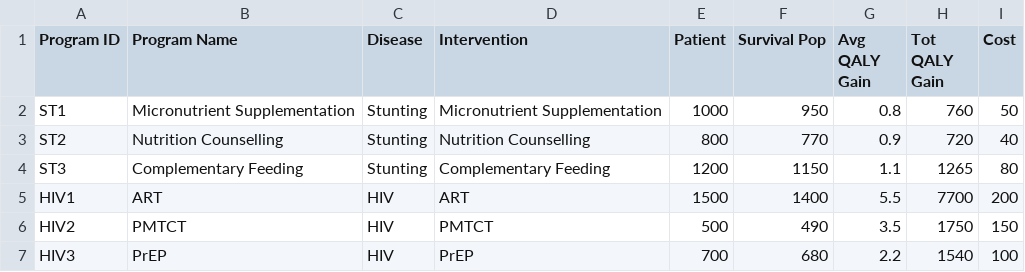
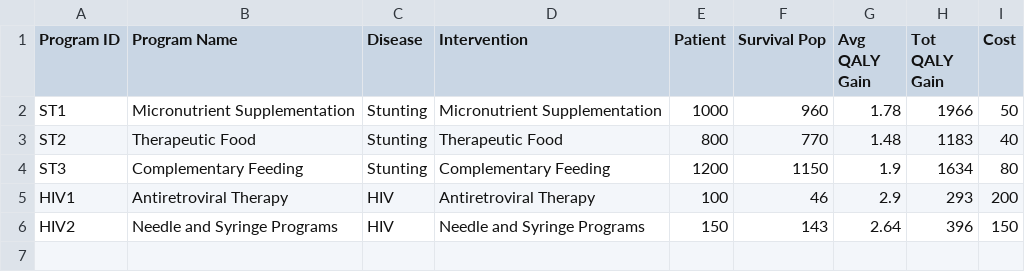
Before and after one commit to abelyang777/QALY_dashboard, a CSV file: VHW_QALY_data.csv, drawn as a sheet.

```diff
--- a/VHW_QALY_data.csv
+++ b/VHW_QALY_data.csv
@@ -1,7 +1,6 @@
 Program ID,Program Name,Disease,Intervention,Patient,Survival Pop,Avg QALY Gain,Tot QALY Gain,Cost
-ST1,Micronutrient Supplementation,Stunting,Micronutrient Supplementation,1000,950,0.8,760,50
-ST2,Nutrition Counselling,Stunting,Nutrition Counselling,800,770,0.9,720,40
-ST3,Complementary Feeding,Stunting,Complementary Feeding,1200,1150,1.1,1265,80
-HIV1,ART,HIV,ART,1500,1400,5.5,7700,200
-HIV2,PMTCT,HIV,PMTCT,500,490,3.5,1750,150
-HIV3,PrEP,HIV,PrEP,700,680,2.2,1540,100
+ST1,Micronutrient Supplementation,Stunting,Micronutrient Supplementation,1000,960,1.78,1966,50
+ST2,Therapeutic Food,Stunting,Therapeutic Food,800,770,1.48,1183,40
+ST3,Complementary Feeding,Stunting,Complementary Feeding,1200,1150,1.9,1634,80
+HIV1,Antiretroviral Therapy,HIV,Antiretroviral Therapy,100,46,2.9,293,200
+HIV2,Needle and Syringe Programs,HIV,Needle and Syringe Programs,150,143,2.64,396,150
```
Also changed, not shown: VHW_time_series_data.csv, 1 other file.
